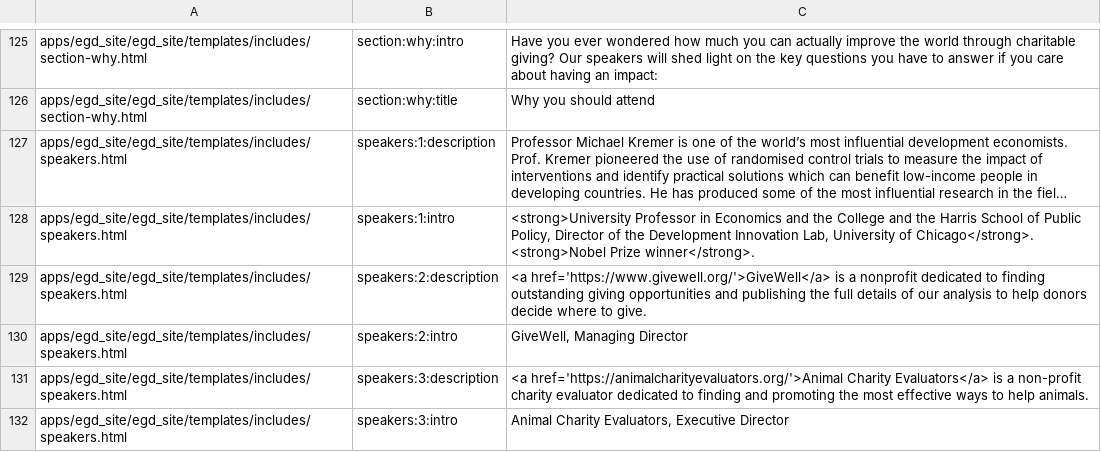
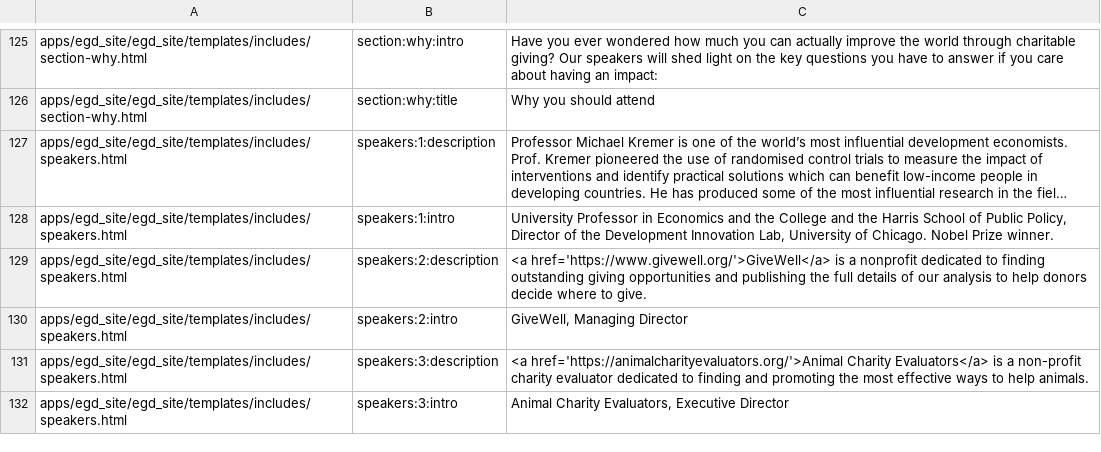
Before and after one commit to Twiek/egd_site, a CSV file: egd_site/translations/en.csv, drawn as a sheet; only a part is shown, gaps mark what is left out; long unchanged cells end in …; the diff names each change by its address in the sheet, - before the commit and + after, or states it on an @@ line.

Commit message:
speakers strong change

```diff
--- a/egd_site/translations/en.csv
+++ b/egd_site/translations/en.csv
-C128: <strong>University Professor in Economics and the College and the Harris School of Public Policy, Director of the Development Innovation Lab, University of Chicago</strong>. <strong>Nobel Prize winner</strong>.
+C128: University Professor in Economics and the College and the Harris School of Public Policy, Director of the Development Innovation Lab, University of Chicago. Nobel Prize winner.
```
Also changed, not shown: 1 other file.
